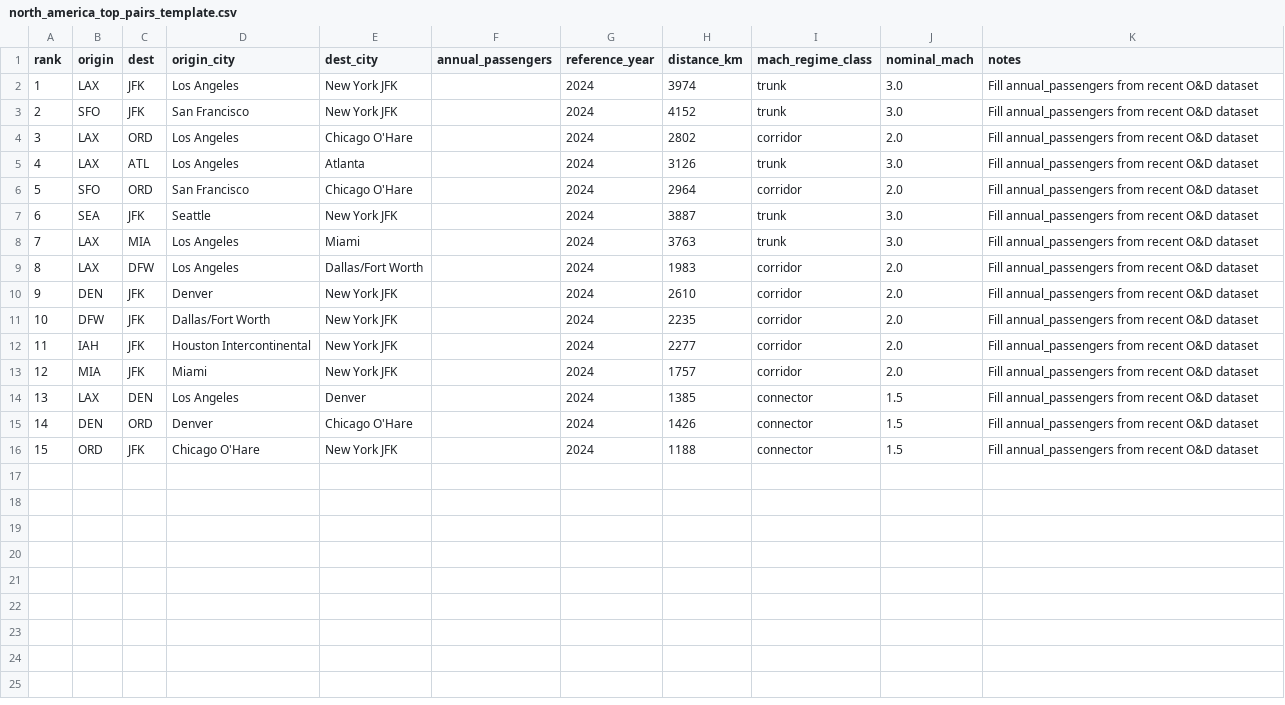
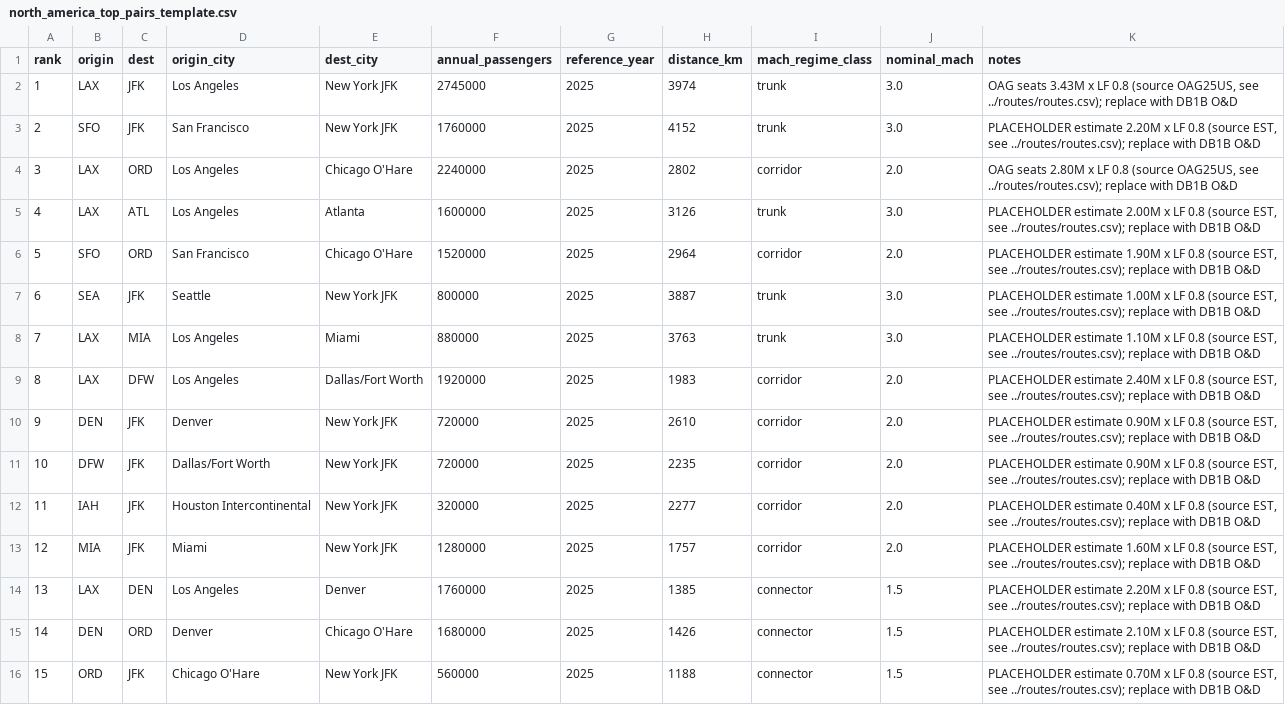
Before and after one commit to pablo-mayrgundter/skyloop, a CSV file: boom-shield/network-maps/america-north/north_america_top_pairs_template.csv, drawn as a sheet.

```diff
--- a/boom-shield/network-maps/america-north/north_america_top_pairs_template.csv
+++ b/boom-shield/network-maps/america-north/north_america_top_pairs_template.csv
@@ -1,16 +1,16 @@
 rank,origin,dest,origin_city,dest_city,annual_passengers,reference_year,distance_km,mach_regime_class,nominal_mach,notes
-1,LAX,JFK,Los Angeles,New York JFK,,2024,3974,trunk,3.0,Fill annual_passengers from recent O&D dataset
-2,SFO,JFK,San Francisco,New York JFK,,2024,4152,trunk,3.0,Fill annual_passengers from recent O&D dataset
-3,LAX,ORD,Los Angeles,Chicago O'Hare,,2024,2802,corridor,2.0,Fill annual_passengers from recent O&D dataset
-4,LAX,ATL,Los Angeles,Atlanta,,2024,3126,trunk,3.0,Fill annual_passengers from recent O&D dataset
-5,SFO,ORD,San Francisco,Chicago O'Hare,,2024,2964,corridor,2.0,Fill annual_passengers from recent O&D dataset
-6,SEA,JFK,Seattle,New York JFK,,2024,3887,trunk,3.0,Fill annual_passengers from recent O&D dataset
-7,LAX,MIA,Los Angeles,Miami,,2024,3763,trunk,3.0,Fill annual_passengers from recent O&D dataset
-8,LAX,DFW,Los Angeles,Dallas/Fort Worth,,2024,1983,corridor,2.0,Fill annual_passengers from recent O&D dataset
-9,DEN,JFK,Denver,New York JFK,,2024,2610,corridor,2.0,Fill annual_passengers from recent O&D dataset
-10,DFW,JFK,Dallas/Fort Worth,New York JFK,,2024,2235,corridor,2.0,Fill annual_passengers from recent O&D dataset
-11,IAH,JFK,Houston Intercontinental,New York JFK,,2024,2277,corridor,2.0,Fill annual_passengers from recent O&D dataset
-12,MIA,JFK,Miami,New York JFK,,2024,1757,corridor,2.0,Fill annual_passengers from recent O&D dataset
-13,LAX,DEN,Los Angeles,Denver,,2024,1385,connector,1.5,Fill annual_passengers from recent O&D dataset
-14,DEN,ORD,Denver,Chicago O'Hare,,2024,1426,connector,1.5,Fill annual_passengers from recent O&D dataset
-15,ORD,JFK,Chicago O'Hare,New York JFK,,2024,1188,connector,1.5,Fill annual_passengers from recent O&D dataset
+1,LAX,JFK,Los Angeles,New York JFK,2745000,2025,3974,trunk,3.0,"OAG seats 3.43M x LF 0.8 (source OAG25US, see ../routes/routes.csv); replace with DB1B O&D"
+2,SFO,JFK,San Francisco,New York JFK,1760000,2025,4152,trunk,3.0,"PLACEHOLDER estimate 2.20M x LF 0.8 (source EST, see ../routes/routes.csv); replace with DB1B O&D"
+3,LAX,ORD,Los Angeles,Chicago O'Hare,2240000,2025,2802,corridor,2.0,"OAG seats 2.80M x LF 0.8 (source OAG25US, see ../routes/routes.csv); replace with DB1B O&D"
+4,LAX,ATL,Los Angeles,Atlanta,1600000,2025,3126,trunk,3.0,"PLACEHOLDER estimate 2.00M x LF 0.8 (source EST, see ../routes/routes.csv); replace with DB1B O&D"
+5,SFO,ORD,San Francisco,Chicago O'Hare,1520000,2025,2964,corridor,2.0,"PLACEHOLDER estimate 1.90M x LF 0.8 (source EST, see ../routes/routes.csv); replace with DB1B O&D"
+6,SEA,JFK,Seattle,New York JFK,800000,2025,3887,trunk,3.0,"PLACEHOLDER estimate 1.00M x LF 0.8 (source EST, see ../routes/routes.csv); replace with DB1B O&D"
+7,LAX,MIA,Los Angeles,Miami,880000,2025,3763,trunk,3.0,"PLACEHOLDER estimate 1.10M x LF 0.8 (source EST, see ../routes/routes.csv); replace with DB1B O&D"
+8,LAX,DFW,Los Angeles,Dallas/Fort Worth,1920000,2025,1983,corridor,2.0,"PLACEHOLDER estimate 2.40M x LF 0.8 (source EST, see ../routes/routes.csv); replace with DB1B O&D"
+9,DEN,JFK,Denver,New York JFK,720000,2025,2610,corridor,2.0,"PLACEHOLDER estimate 0.90M x LF 0.8 (source EST, see ../routes/routes.csv); replace with DB1B O&D"
+10,DFW,JFK,Dallas/Fort Worth,New York JFK,720000,2025,2235,corridor,2.0,"PLACEHOLDER estimate 0.90M x LF 0.8 (source EST, see ../routes/routes.csv); replace with DB1B O&D"
+11,IAH,JFK,Houston Intercontinental,New York JFK,320000,2025,2277,corridor,2.0,"PLACEHOLDER estimate 0.40M x LF 0.8 (source EST, see ../routes/routes.csv); replace with DB1B O&D"
+12,MIA,JFK,Miami,New York JFK,1280000,2025,1757,corridor,2.0,"PLACEHOLDER estimate 1.60M x LF 0.8 (source EST, see ../routes/routes.csv); replace with DB1B O&D"
+13,LAX,DEN,Los Angeles,Denver,1760000,2025,1385,connector,1.5,"PLACEHOLDER estimate 2.20M x LF 0.8 (source EST, see ../routes/routes.csv); replace with DB1B O&D"
+14,DEN,ORD,Denver,Chicago O'Hare,1680000,2025,1426,connector,1.5,"PLACEHOLDER estimate 2.10M x LF 0.8 (source EST, see ../routes/routes.csv); replace with DB1B O&D"
+15,ORD,JFK,Chicago O'Hare,New York JFK,560000,2025,1188,connector,1.5,"PLACEHOLDER estimate 0.70M x LF 0.8 (source EST, see ../routes/routes.csv); replace with DB1B O&D"
```
Also changed, not shown: 16 other files.
